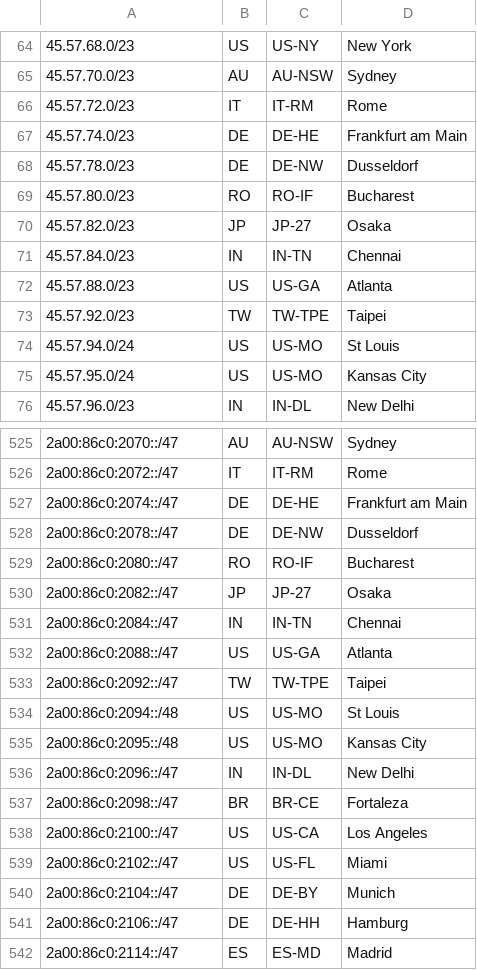
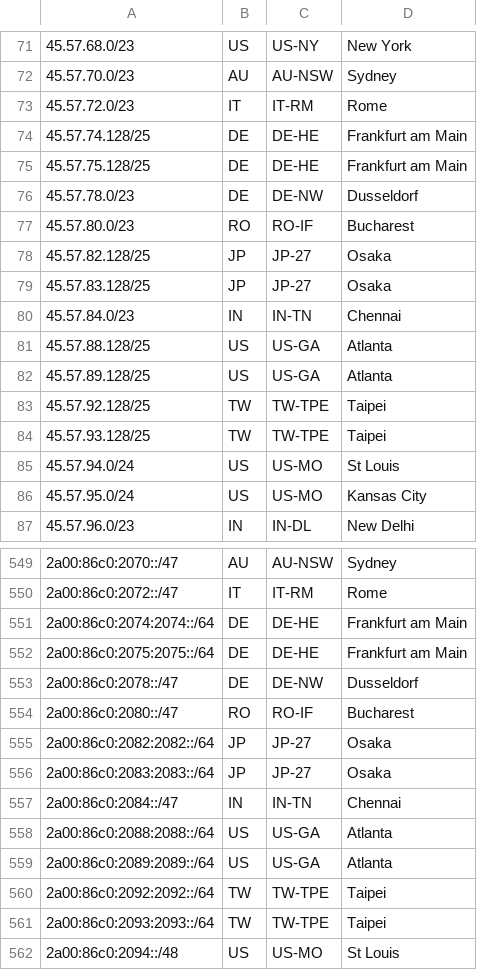
Before and after one commit to Netflix/nflx-geofeed, a CSV file: geofeed.csv, drawn as a sheet; only a part is shown, gaps mark what is left out; the shorter side is filled out with more unchanged rows; the diff covers the shown part only.

Commit message:
Updates for 2026-08-21 (#64)

```diff
--- a/geofeed.csv
+++ b/geofeed.csv
@@ -66,9 +73,13 @@
 45.57.72.0/23,IT,IT-RM,Rome,
-45.57.74.0/23,DE,DE-HE,Frankfurt am Main,
+45.57.74.128/25,DE,DE-HE,Frankfurt am Main,
+45.57.75.128/25,DE,DE-HE,Frankfurt am Main,
 45.57.78.0/23,DE,DE-NW,Dusseldorf,
 45.57.80.0/23,RO,RO-IF,Bucharest,
-45.57.82.0/23,JP,JP-27,Osaka,
+45.57.82.128/25,JP,JP-27,Osaka,
+45.57.83.128/25,JP,JP-27,Osaka,
 45.57.84.0/23,IN,IN-TN,Chennai,
-45.57.88.0/23,US,US-GA,Atlanta,
-45.57.92.0/23,TW,TW-TPE,Taipei,
+45.57.88.128/25,US,US-GA,Atlanta,
+45.57.89.128/25,US,US-GA,Atlanta,
+45.57.92.128/25,TW,TW-TPE,Taipei,
+45.57.93.128/25,TW,TW-TPE,Taipei,
 45.57.94.0/24,US,US-MO,St Louis,
@@ -526,9 +550,13 @@
 2a00:86c0:2072::/47,IT,IT-RM,Rome,
-2a00:86c0:2074::/47,DE,DE-HE,Frankfurt am Main,
+2a00:86c0:2074:2074::/64,DE,DE-HE,Frankfurt am Main,
+2a00:86c0:2075:2075::/64,DE,DE-HE,Frankfurt am Main,
 2a00:86c0:2078::/47,DE,DE-NW,Dusseldorf,
 2a00:86c0:2080::/47,RO,RO-IF,Bucharest,
-2a00:86c0:2082::/47,JP,JP-27,Osaka,
+2a00:86c0:2082:2082::/64,JP,JP-27,Osaka,
+2a00:86c0:2083:2083::/64,JP,JP-27,Osaka,
 2a00:86c0:2084::/47,IN,IN-TN,Chennai,
-2a00:86c0:2088::/47,US,US-GA,Atlanta,
-2a00:86c0:2092::/47,TW,TW-TPE,Taipei,
+2a00:86c0:2088:2088::/64,US,US-GA,Atlanta,
+2a00:86c0:2089:2089::/64,US,US-GA,Atlanta,
+2a00:86c0:2092:2092::/64,TW,TW-TPE,Taipei,
+2a00:86c0:2093:2093::/64,TW,TW-TPE,Taipei,
 2a00:86c0:2094::/48,US,US-MO,St Louis,
```
Also changed, not shown: 21 added rows, 2 removed rows and 25 edited cells elsewhere in this file.
